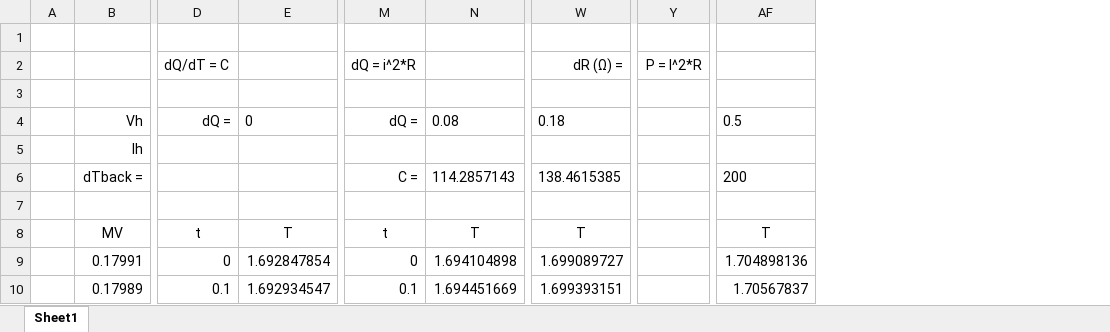
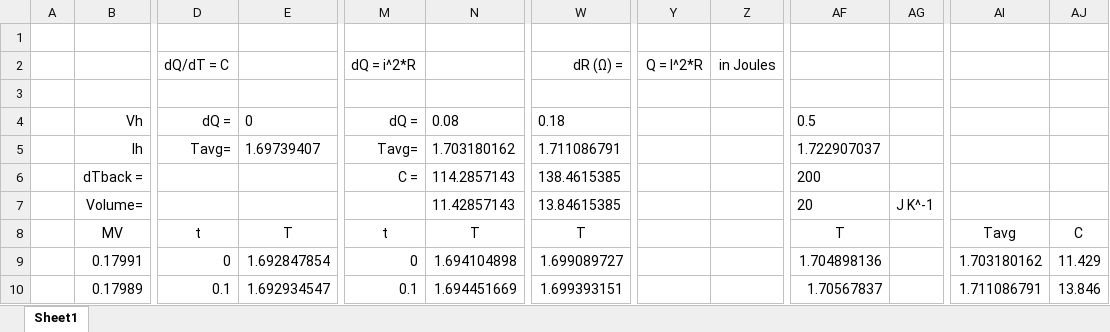
Before and after one commit to powersad/AdvPhysicsLab, an Excel workbook: AMAP/HeatCapacitance.xlsx, sheet Sheet1, drawn as a sheet; only a part is shown, gaps mark what is left out; values as stored, in another font and other column widths than the file's, no borders; charts and pictures not drawn; removed rows and columns are numbered as before the commit, all else as after; rows hold the shown columns only; the diff covers the shown part only; the diff names each change by its address in the sheet, - before the commit and + after, or states it on an @@ line.

```diff
--- a/AMAP/HeatCapacitance.xlsx (sheet Sheet1)
+++ b/AMAP/HeatCapacitance.xlsx (sheet Sheet1)
-column Y, row 2: P = I^2*R
+column Y, row 2: Q = I^2*R
+column Z, row 2: in Joules
+column AG, row 7: J K^-1
+column AI, rows 8-10: Tavg | 1.703180162 | 1.711086791
+column AJ, rows 8-10: C | 11.429 | 13.846
-D5: (empty)
+D5: Tavg=
-E5: (empty)
+E5: 1.69739407
-M5: (empty)
+M5: Tavg=
-N5: (empty)
+N5: 1.703180162
-W5: (empty)
+W5: 1.711086791
-AF5: (empty)
+AF5: 1.722907037
-row 7: (empty)
+row 7:  | Volume= |  |  |  | 11.42857143 | 13.84615385 |  |  | 20 | J K^-1
```
Also changed, not shown: 1 added column, 1 removed column and 2 edited cells elsewhere in this sheet, charts or pictures, AMAP/SpeedSoundLiquidHe4.2K.xlsx, AMAP/SpeedSoundNitrogen77K.xlsx, 2 other files.
